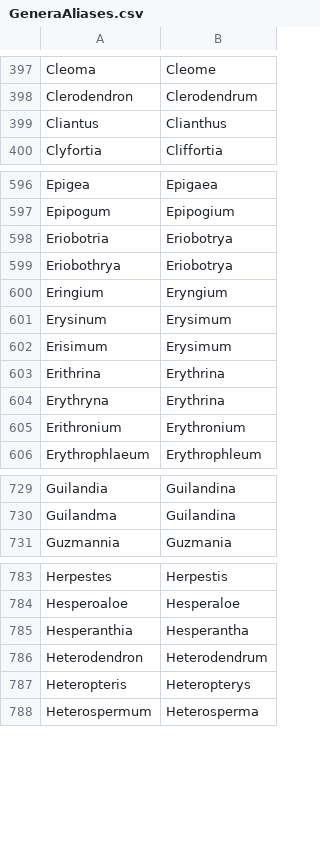
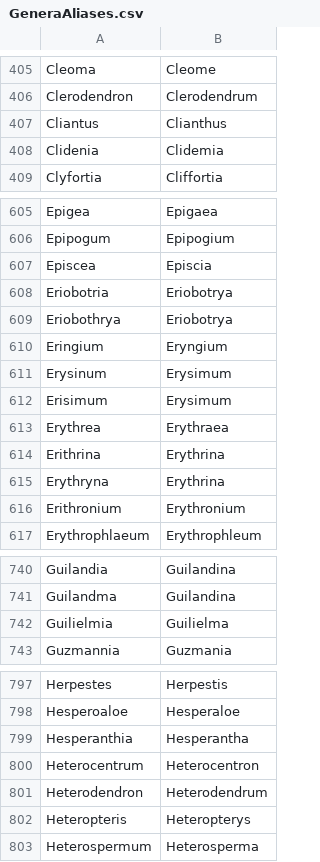
Before and after one commit to nlkinlock/PlantTaxonNameCleaner, a CSV file: GeneraAliases.csv, drawn as a sheet; only a part is shown, gaps mark what is left out; the diff covers the shown part only; the diff names each change by its address in the sheet, - before the commit and + after, or states it on an @@ line.

```diff
--- a/GeneraAliases.csv
+++ b/GeneraAliases.csv
+row 408: Clidenia | Clidemia
+row 607: Episcea | Episcia
+row 613: Erythrea | Erythraea
+row 742: Guilielmia | Guilielma
+row 800: Heterocentrum | Heterocentron
```
Also changed, not shown: 24 added rows and 1 moved row elsewhere in this file.
